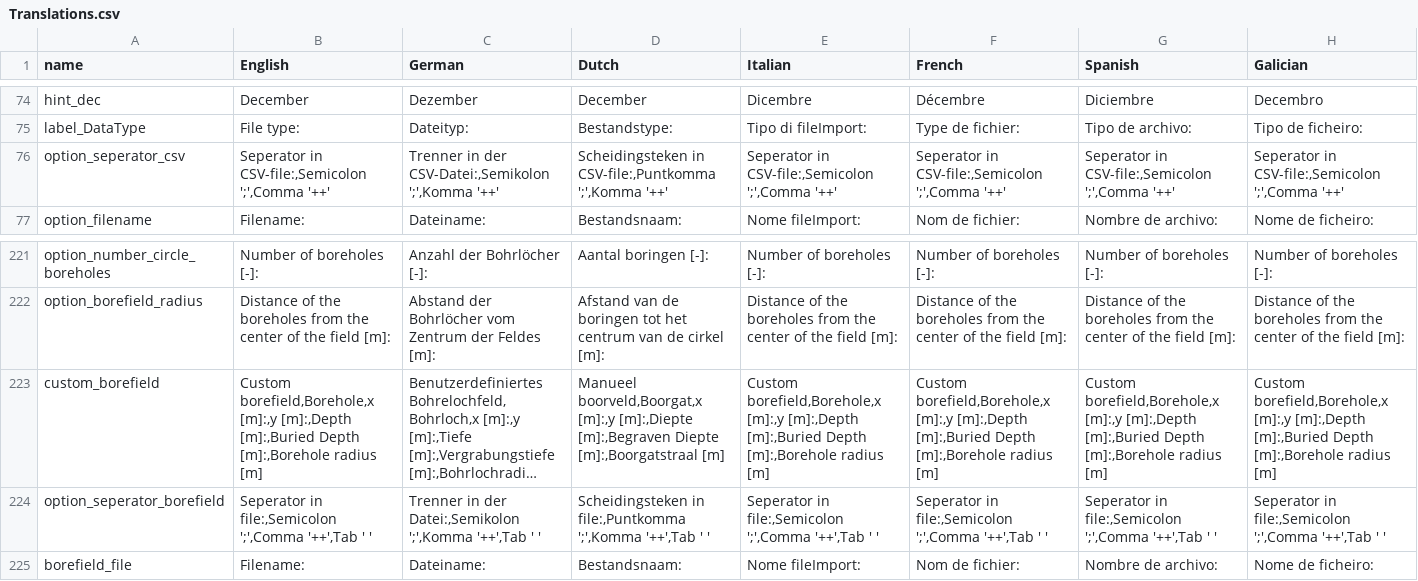
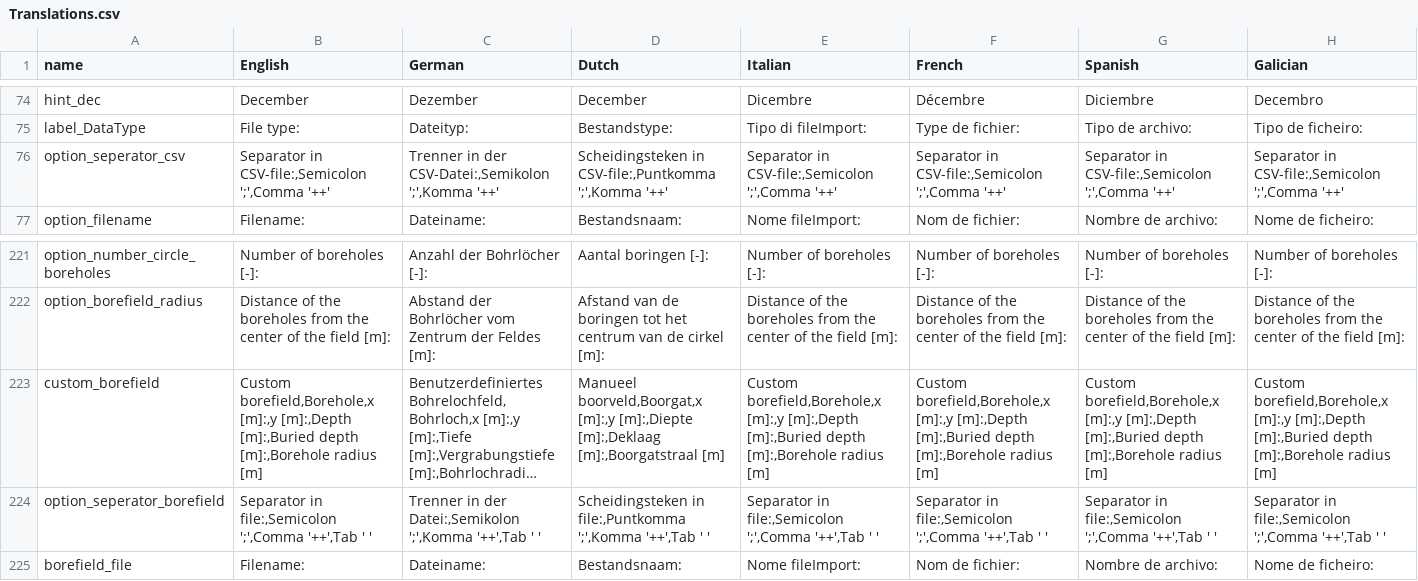
Before and after one commit to wouterpeere/GHEtool, a CSV file: GHEtool/gui/Translations.csv, drawn as a sheet; only a part is shown, gaps mark what is left out; long unchanged cells end in …; the diff names each change by its address in the sheet, - before the commit and + after, or states it on an @@ line.

Commit message:
Further translation mistakes

```diff
--- a/GHEtool/gui/Translations.csv
+++ b/GHEtool/gui/Translations.csv
-B76 (English): Seperator in CSV-file:,Semicolon…
+B76 (English): Separator in CSV-file:,Semicolon…
-E76 (Italian): Seperator in CSV-file:,Semicolon…
+E76 (Italian): Separator in CSV-file:,Semicolon…
-F76 (French): Seperator in CSV-file:,Semicolon…
+F76 (French): Separator in CSV-file:,Semicolon…
-G76 (Spanish): Seperator in CSV-file:,Semicolon…
+G76 (Spanish): Separator in CSV-file:,Semicolon…
-H76 (Galician): Seperator in CSV-file:,Semicolon…
+H76 (Galician): Separator in CSV-file:,Semicolon…
-B223 (English): …[m]:,Depth [m]:,Buried Depth [m]:,Borehole radius…
+B223 (English): …[m]:,Depth [m]:,Buried depth [m]:,Borehole radius…
-D223 (Dutch): …[m]:,y [m]:,Diepte [m]:,Begraven Diepte [m]:,Boorgatstraal [m]
+D223 (Dutch): …[m]:,y [m]:,Diepte [m]:,Deklaag [m]:,Boorgatstraal [m]
-E223 (Italian): …[m]:,Depth [m]:,Buried Depth [m]:,Borehole radius…
+E223 (Italian): …[m]:,Depth [m]:,Buried depth [m]:,Borehole radius…
-F223 (French): …[m]:,Depth [m]:,Buried Depth [m]:,Borehole radius…
+F223 (French): …[m]:,Depth [m]:,Buried depth [m]:,Borehole radius…
-G223 (Spanish): …[m]:,Depth [m]:,Buried Depth [m]:,Borehole radius…
+G223 (Spanish): …[m]:,Depth [m]:,Buried depth [m]:,Borehole radius…
-H223 (Galician): …[m]:,Depth [m]:,Buried Depth [m]:,Borehole radius…
+H223 (Galician): …[m]:,Depth [m]:,Buried depth [m]:,Borehole radius…
-B224 (English): Seperator in file:,Semicolon…
+B224 (English): Separator in file:,Semicolon…
-E224 (Italian): Seperator in file:,Semicolon…
+E224 (Italian): Separator in file:,Semicolon…
-F224 (French): Seperator in file:,Semicolon…
+F224 (French): Separator in file:,Semicolon…
-G224 (Spanish): Seperator in file:,Semicolon…
+G224 (Spanish): Separator in file:,Semicolon…
-H224 (Galician): Seperator in file:,Semicolon…
+H224 (Galician): Separator in file:,Semicolon…
```
Also changed, not shown: 1 other file.
